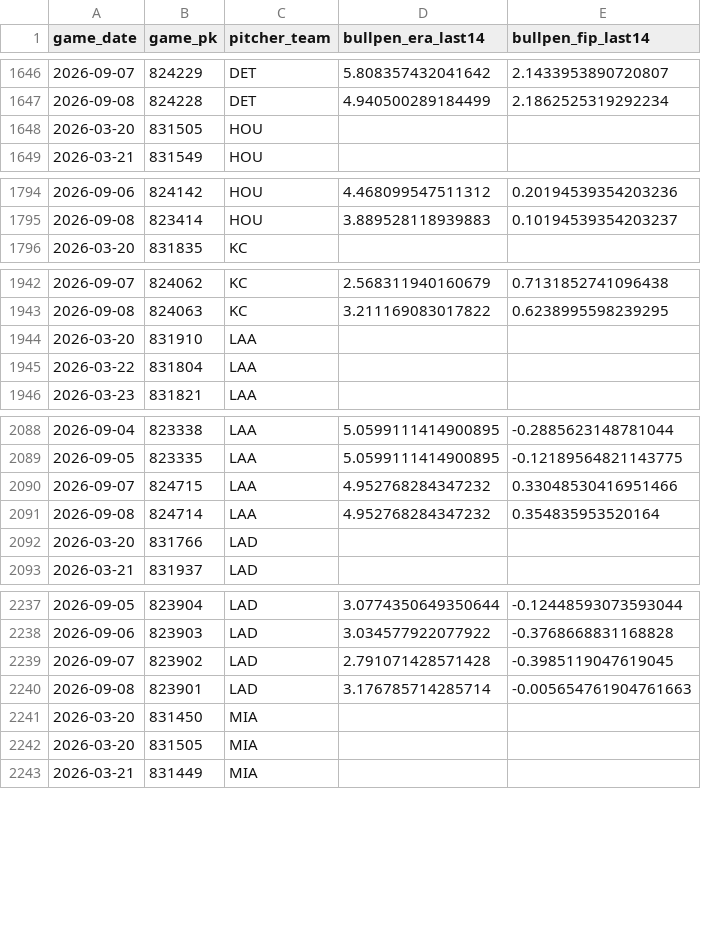
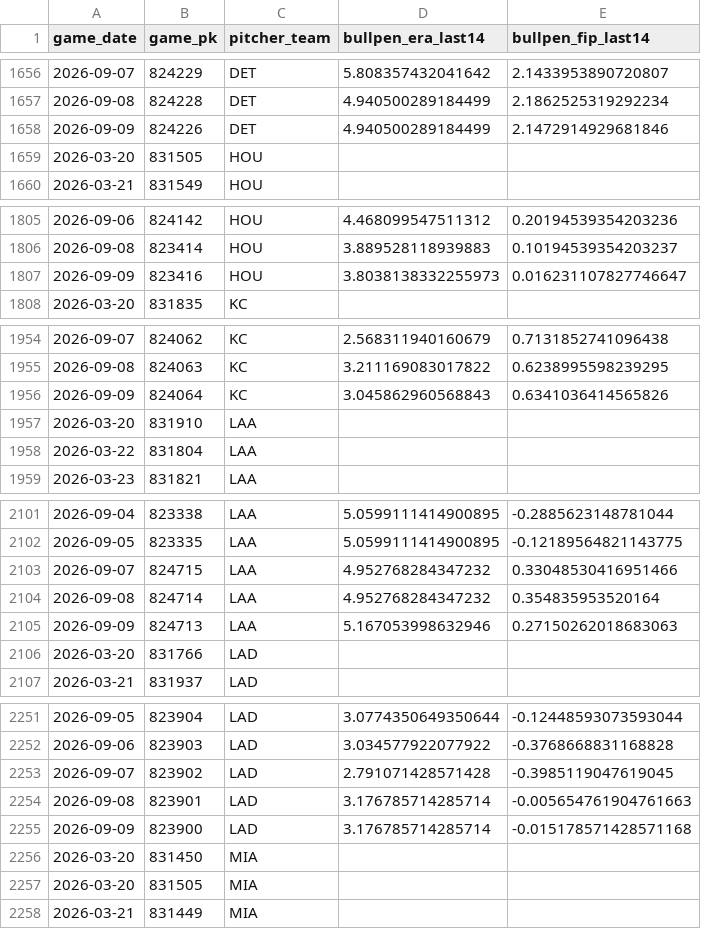
Before and after one commit to IanXiang587/Fantasy_Pitcher_Predictor, a CSV file: data/processed/bullpen_game_features.csv, drawn as a sheet; only a part is shown, gaps mark what is left out; the diff covers the shown part only.

```diff
--- a/data/processed/bullpen_game_features.csv
+++ b/data/processed/bullpen_game_features.csv
@@ -1647,2 +1657,3 @@ game_date,game_pk,pitcher_team,bullpen_era_last14,bullpen_fip_last14
 2026-09-08,824228,DET,4.940500289184499,2.1862525319292234
+2026-09-09,824226,DET,4.940500289184499,2.1472914929681846
 2026-03-20,831505,HOU,,
@@ -1795,2 +1806,3 @@ game_date,game_pk,pitcher_team,bullpen_era_last14,bullpen_fip_last14
 2026-09-08,823414,HOU,3.889528118939883,0.10194539354203237
+2026-09-09,823416,HOU,3.8038138332255973,0.016231107827746647
 2026-03-20,831835,KC,,
@@ -1943,2 +1955,3 @@ game_date,game_pk,pitcher_team,bullpen_era_last14,bullpen_fip_last14
 2026-09-08,824063,KC,3.211169083017822,0.6238995598239295
+2026-09-09,824064,KC,3.045862960568843,0.6341036414565826
 2026-03-20,831910,LAA,,
@@ -2091,2 +2104,3 @@ game_date,game_pk,pitcher_team,bullpen_era_last14,bullpen_fip_last14
 2026-09-08,824714,LAA,4.952768284347232,0.354835953520164
+2026-09-09,824713,LAA,5.167053998632946,0.27150262018683063
 2026-03-20,831766,LAD,,
@@ -2240,2 +2254,3 @@ game_date,game_pk,pitcher_team,bullpen_era_last14,bullpen_fip_last14
 2026-09-08,823901,LAD,3.176785714285714,-0.005654761904761663
+2026-09-09,823900,LAD,3.176785714285714,-0.015178571428571168
 2026-03-20,831450,MIA,,
```
Also changed, not shown: 25 added rows elsewhere in this file, data/processed/latest_predictions.csv, data/processed/pitching_targets.csv, 2 other files.
